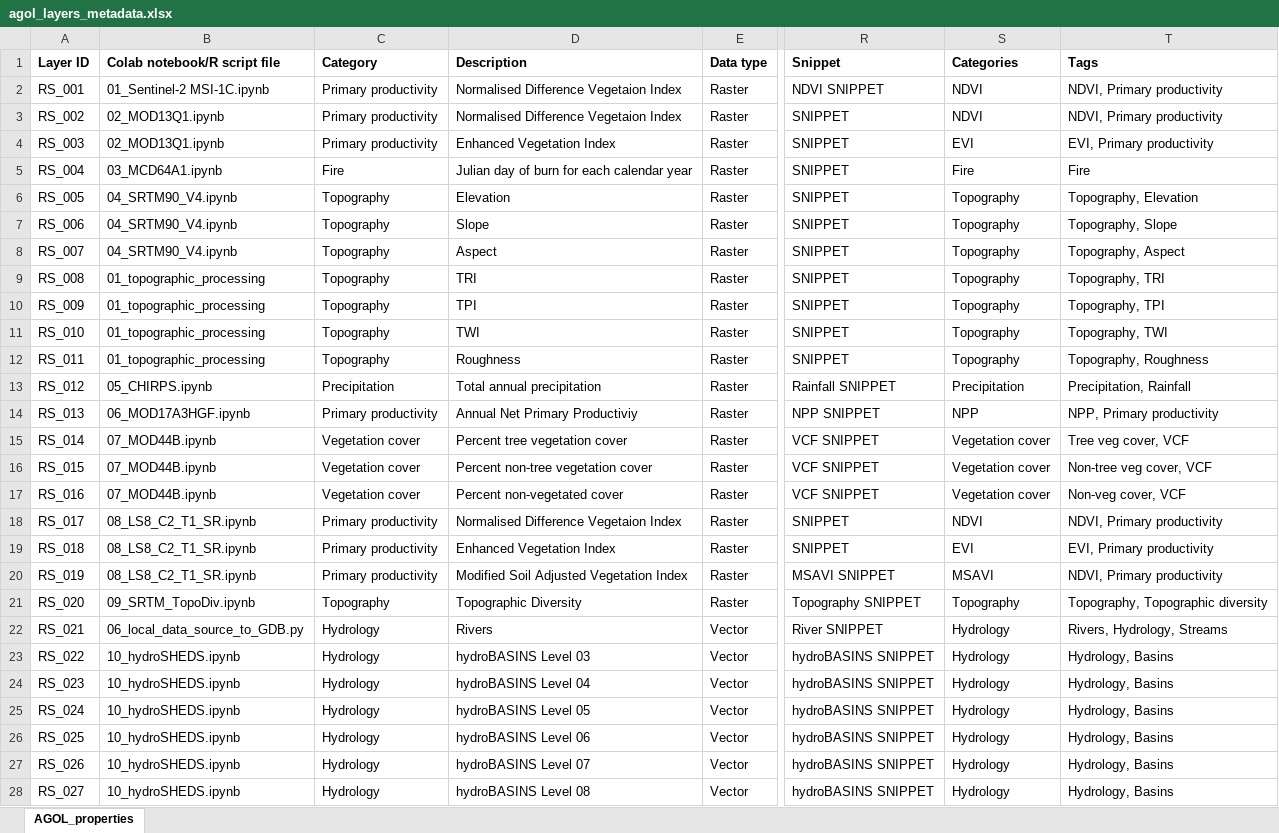
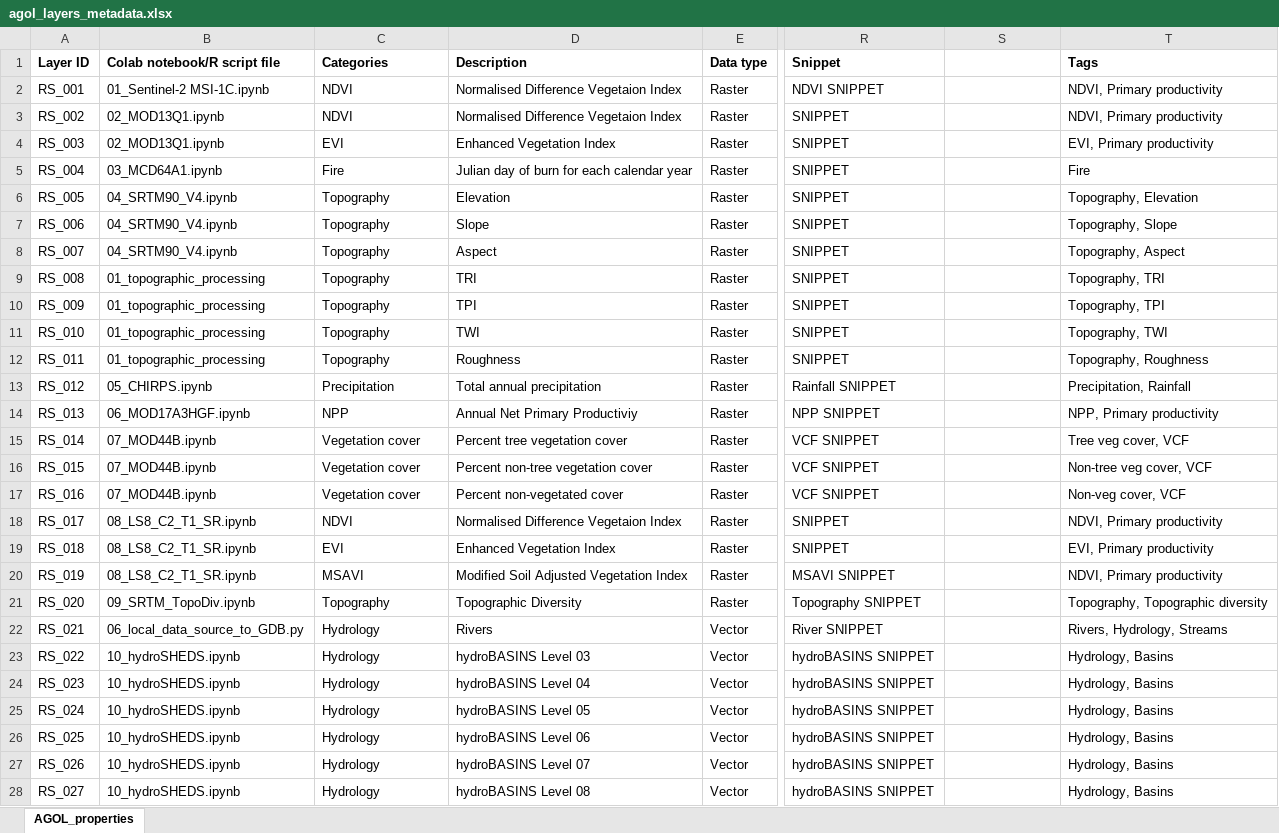
Before and after one commit to Natural-State/agol-data-workflows, an Excel workbook: agol_layers_metadata.xlsx, sheet AGOL_properties, drawn as a sheet; only a part is shown, gaps mark what is left out; values as stored, in another font and other column widths than the file's, no borders; the diff covers the shown part only; the diff names each change by its address in the sheet, - before the commit and + after, or states it on an @@ line.

```diff
--- a/agol_layers_metadata.xlsx (sheet AGOL_properties)
+++ b/agol_layers_metadata.xlsx (sheet AGOL_properties)
-C1: Category
+C1: Categories
-S1: Categories
+S1: (empty)
-C2:C3 (Categories): Primary productivity
+C2:C3 (Categories): NDVI
-S2:S3: NDVI
+S2:S3: (empty)
-C4 (Categories): Primary productivity
+C4 (Categories): EVI
-S4: EVI
+S4: (empty)
-S5: Fire
+S5: (empty)
-S6:S12: Topography
+S6:S12: (empty)
-S13: Precipitation
+S13: (empty)
-C14 (Categories): Primary productivity
+C14 (Categories): NPP
-S14: NPP
+S14: (empty)
-S15:S17: Vegetation cover
+S15:S17: (empty)
-C18 (Categories): Primary productivity
+C18 (Categories): NDVI
-S18: NDVI
+S18: (empty)
-C19 (Categories): Primary productivity
+C19 (Categories): EVI
-S19: EVI
+S19: (empty)
-C20 (Categories): Primary productivity
+C20 (Categories): MSAVI
-S20: MSAVI
+S20: (empty)
-S21: Topography
+S21: (empty)
-S22:S28: Hydrology
+S22:S28: (empty)
```
Also changed, not shown: 34 edited cells elsewhere in this sheet, 2 other files.
